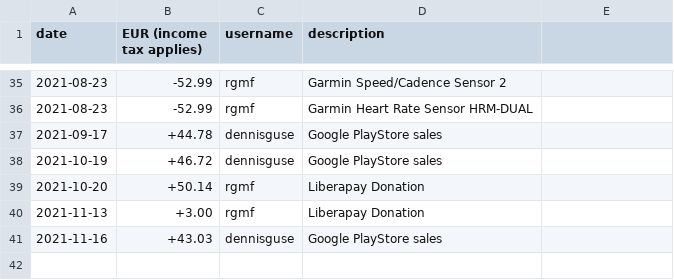
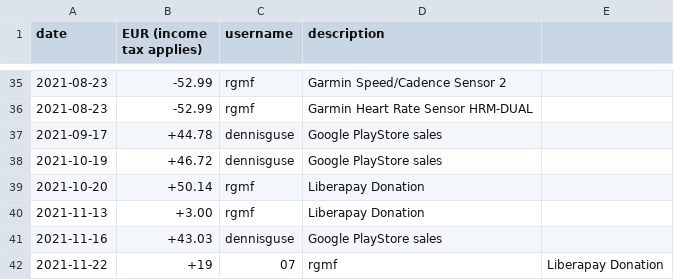
Before and after one commit to OpenTracksApp/governance, a CSV file: finance.csv, drawn as a sheet; only a part is shown, gaps mark what is left out; the diff names each change by its address in the sheet, - before the commit and + after, or states it on an @@ line.

Commit message:
Added Liberapay Donation.

```diff
--- a/finance.csv
+++ b/finance.csv
+row 42: 2021-11-22 | +19 | 07 | rgmf | Liberapay Donation
```
